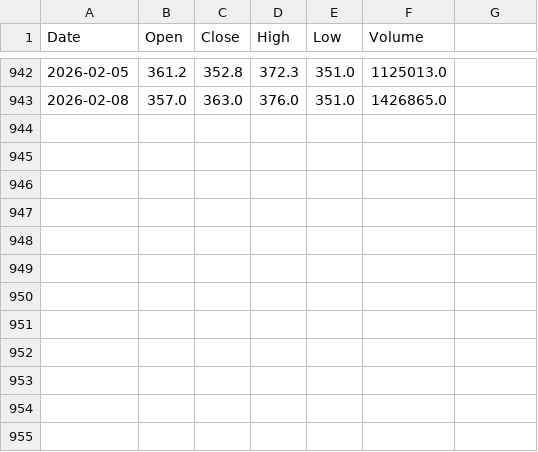
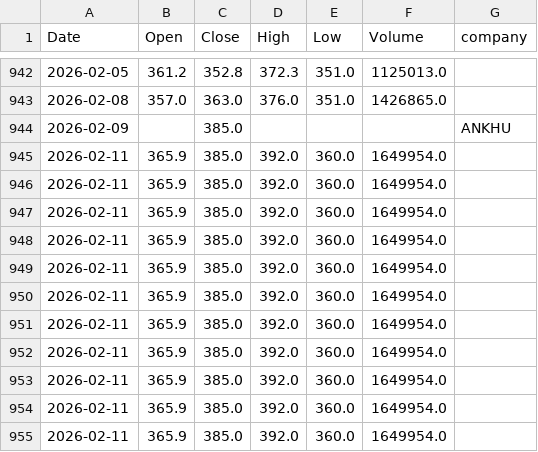
Before and after one commit to sudipPokharel/STOCKX, a CSV file: dataset/ANKHU_Feb.csv, drawn as a sheet; only a part is shown, gaps mark what is left out; the diff names each change by its address in the sheet, - before the commit and + after, or states it on an @@ line.

```diff
--- a/dataset/ANKHU_Feb.csv
+++ b/dataset/ANKHU_Feb.csv
-G1: (empty)
+G1: company
+row 944: 2026-02-09 |  | 385.0 |  |  |  | ANKHU
+row 945: 2026-02-11 | 365.9 | 385.0 | 392.0 | 360.0 | 1649954.0
+row 946: 2026-02-11 | 365.9 | 385.0 | 392.0 | 360.0 | 1649954.0
+row 947: 2026-02-11 | 365.9 | 385.0 | 392.0 | 360.0 | 1649954.0
+row 948: 2026-02-11 | 365.9 | 385.0 | 392.0 | 360.0 | 1649954.0
+row 949: 2026-02-11 | 365.9 | 385.0 | 392.0 | 360.0 | 1649954.0
+row 950: 2026-02-11 | 365.9 | 385.0 | 392.0 | 360.0 | 1649954.0
+row 951: 2026-02-11 | 365.9 | 385.0 | 392.0 | 360.0 | 1649954.0
+row 952: 2026-02-11 | 365.9 | 385.0 | 392.0 | 360.0 | 1649954.0
+row 953: 2026-02-11 | 365.9 | 385.0 | 392.0 | 360.0 | 1649954.0
+row 954: 2026-02-11 | 365.9 | 385.0 | 392.0 | 360.0 | 1649954.0
+row 955: 2026-02-11 | 365.9 | 385.0 | 392.0 | 360.0 | 1649954.0
```
Also changed, not shown: 14 other files.
